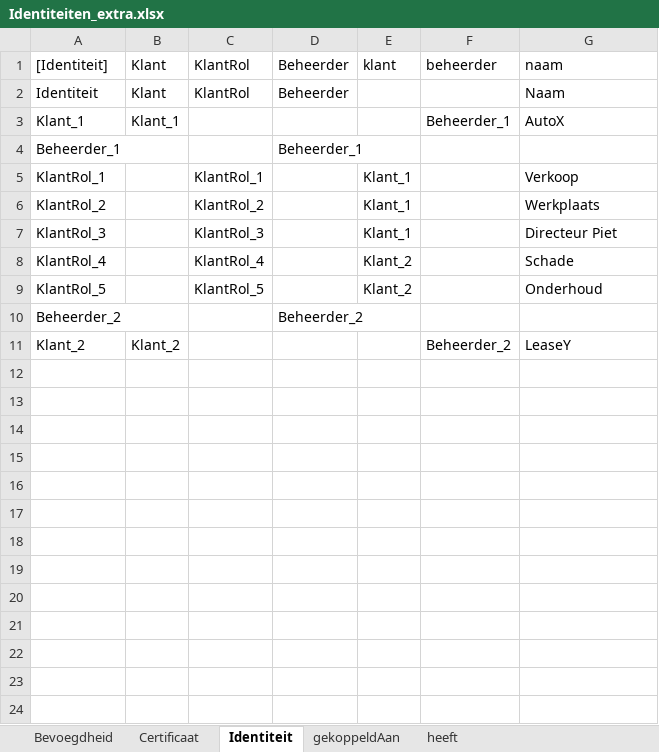
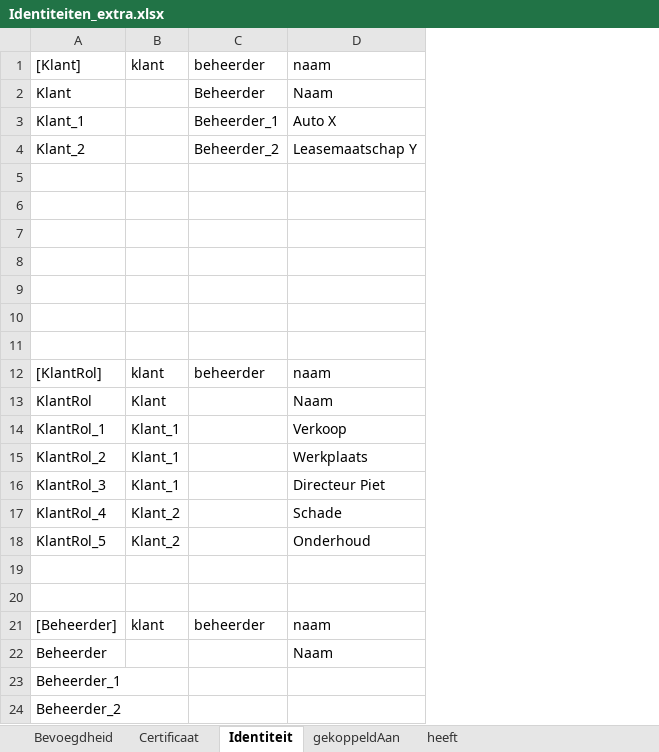
Before and after one commit to AmpersandTarski/ampersand-models, an Excel workbook: MDT/RollenEnBeheerdersPassen/Identiteiten_extra.xlsx, sheet Identiteit, drawn as a sheet; values as stored, in another font and other column widths than the file's, no borders; removed rows and columns are numbered as before the commit, all else as after; the diff names each change by its address in the sheet, - before the commit and + after, or states it on an @@ line.

```diff
--- a/MDT/RollenEnBeheerdersPassen/Identiteiten_extra.xlsx (sheet Identiteit)
+++ b/MDT/RollenEnBeheerdersPassen/Identiteiten_extra.xlsx (sheet Identiteit)
-column B, row 1: Klant; row 3: Klant_1
-column C, row 1: KlantRol; rows 5-9: KlantRol_1 | KlantRol_2 | KlantRol_3 | KlantRol_4 | KlantRol_5
-column D, row 1: Beheerder; rows 4-10: Beheerder_1 |  |  |  |  |  | Beheerder_2
-A1: [Identiteit]
+A1: [Klant]
-row 2: Identiteit | Klant | KlantRol | Beheerder |  |  | Naam
+row 2: Klant |  | Beheerder | Naam
-D3: AutoX
+D3: Auto X
+row 4: Klant_2 |  | Beheerder_2 | Leasemaatschap Y
-row 5: Beheerder_1 |  |  | Beheerder_1
+row 5: (empty)
+row 6: (empty)
+row 7: (empty)
+row 8: (empty)
+row 9: (empty)
+row 10: (empty)
+row 11: (empty)
+row 12: [KlantRol] | klant | beheerder | naam
+row 13: KlantRol | Klant |  | Naam
+row 19: (empty)
+row 20: (empty)
+row 21: [Beheerder] | klant | beheerder | naam
+row 22: Beheerder |  |  | Naam
+row 23: Beheerder_1
-row 11: Klant_2 | Klant_2 |  |  |  | Beheerder_2 | LeaseY
```
Also changed, not shown: sheet Certificaat, sheet heeft, sheet Bevoegdheid, 4 other files.
